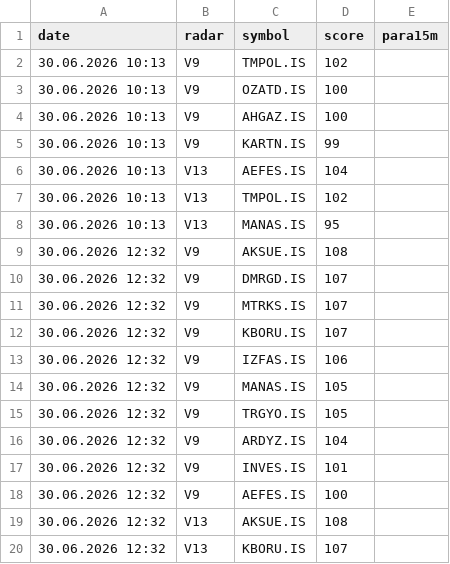
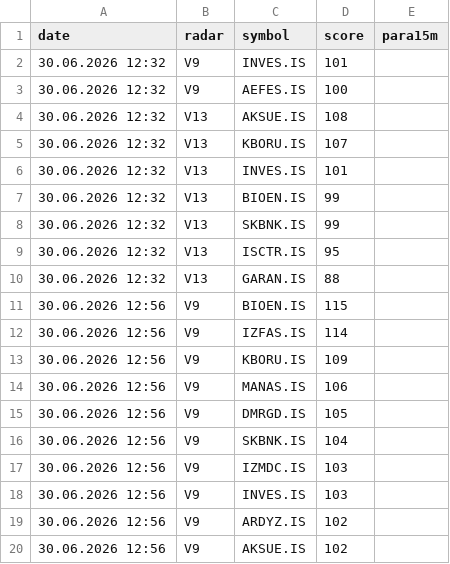
Before and after one commit to gokhan-bist-radar/gokhan-bist-radar, a CSV file: radar_memory.csv, drawn as a sheet; only a part is shown; the shorter side is filled out with more unchanged rows; removed rows and columns are numbered as before the commit, all else as after; the diff covers the shown part only; the diff names each change by its address in the sheet, - before the commit and + after, or states it on an @@ line.

```diff
--- a/radar_memory.csv
+++ b/radar_memory.csv
-row 2: 30.06.2026 10:13 | V9 | TMPOL.IS | 102
-row 3: 30.06.2026 10:13 | V9 | OZATD.IS | 100
-row 4: 30.06.2026 10:13 | V9 | AHGAZ.IS | 100
-row 5: 30.06.2026 10:13 | V9 | KARTN.IS | 99
-row 6: 30.06.2026 10:13 | V13 | AEFES.IS | 104
-row 7: 30.06.2026 10:13 | V13 | TMPOL.IS | 102
-row 8: 30.06.2026 10:13 | V13 | MANAS.IS | 95
-row 9: 30.06.2026 12:32 | V9 | AKSUE.IS | 108
-row 10: 30.06.2026 12:32 | V9 | DMRGD.IS | 107
-row 11: 30.06.2026 12:32 | V9 | MTRKS.IS | 107
-row 12: 30.06.2026 12:32 | V9 | KBORU.IS | 107
-row 13: 30.06.2026 12:32 | V9 | IZFAS.IS | 106
-row 14: 30.06.2026 12:32 | V9 | MANAS.IS | 105
-row 15: 30.06.2026 12:32 | V9 | TRGYO.IS | 105
-row 16: 30.06.2026 12:32 | V9 | ARDYZ.IS | 104
```
Also changed, not shown: 15 added rows elsewhere in this file, radar_performance.csv, radar_signals.csv.
